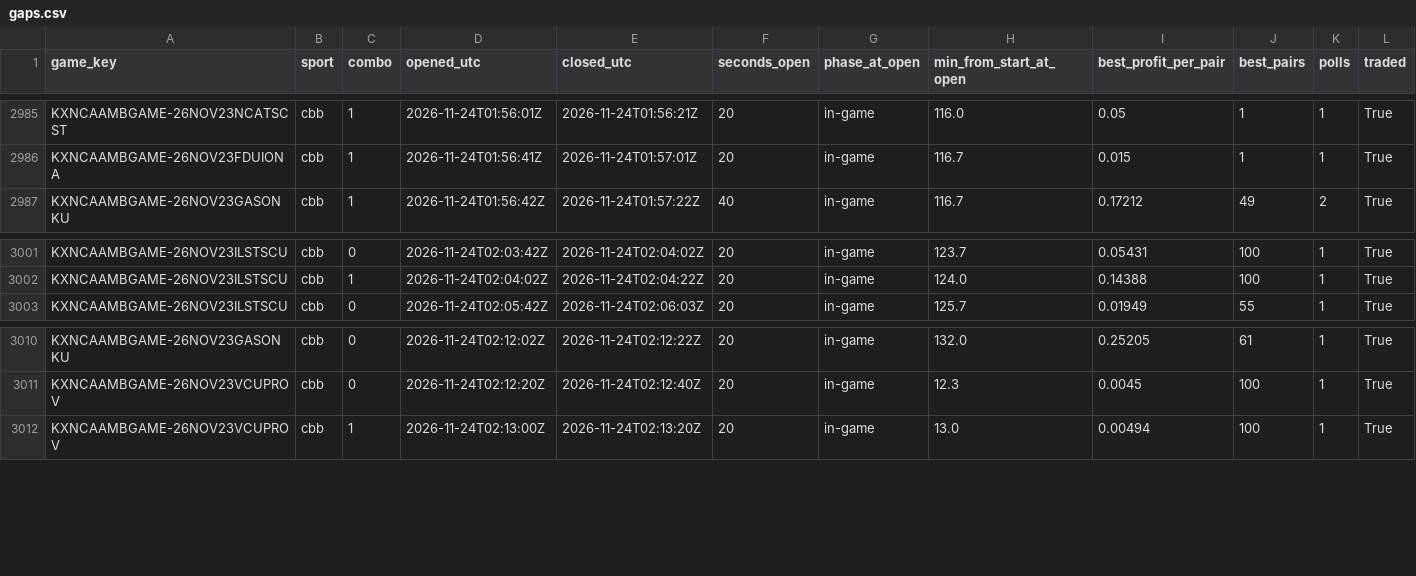
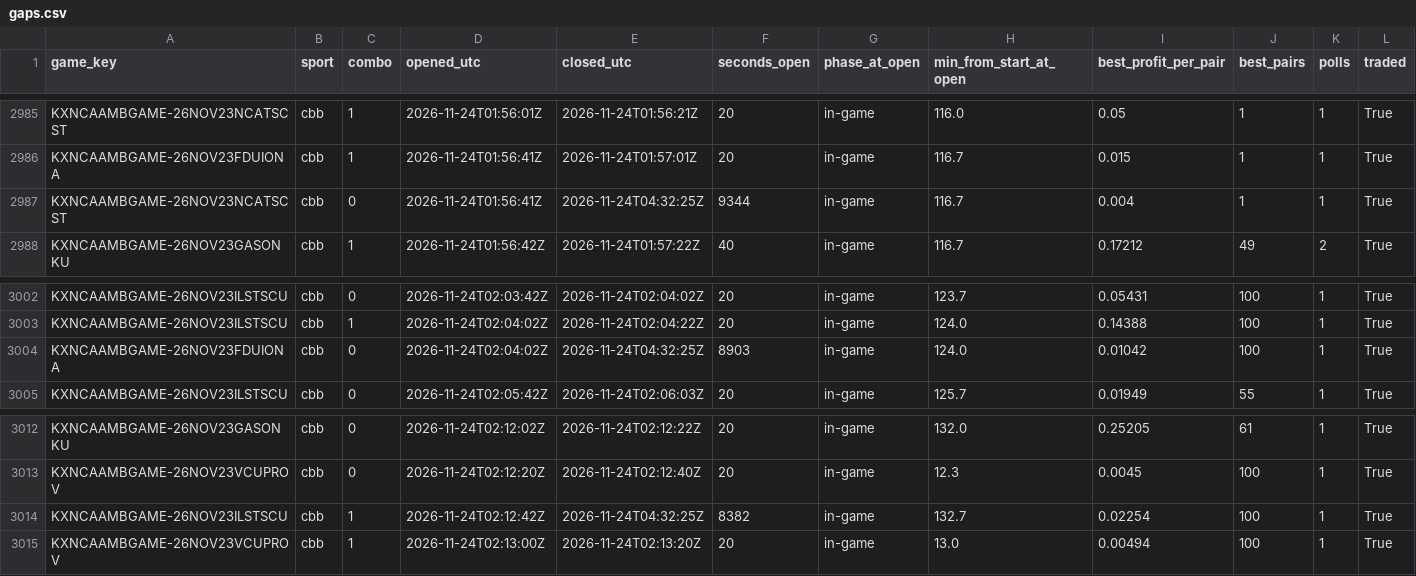
Before and after one commit to gwjp19/Garage-Band-Hedge-Fund, a CSV file: data/gaps.csv, drawn as a sheet; only a part is shown, gaps mark what is left out; the diff names each change by its address in the sheet, - before the commit and + after, or states it on an @@ line.

```diff
--- a/data/gaps.csv
+++ b/data/gaps.csv
+row 2987: KXNCAAMBGAME-26NOV23NCATSCST | cbb | 0 | 2026-11-24T01:56:41Z | 2026-11-24T04:32:25Z | 9344 | in-game | 116.7 | 0.004 | 1 | 1 | True
+row 3004: KXNCAAMBGAME-26NOV23FDUIONA | cbb | 0 | 2026-11-24T02:04:02Z | 2026-11-24T04:32:25Z | 8903 | in-game | 124.0 | 0.01042 | 100 | 1 | True
+row 3014: KXNCAAMBGAME-26NOV23ILSTSCU | cbb | 1 | 2026-11-24T02:12:42Z | 2026-11-24T04:32:25Z | 8382 | in-game | 132.7 | 0.02254 | 100 | 1 | True
```
